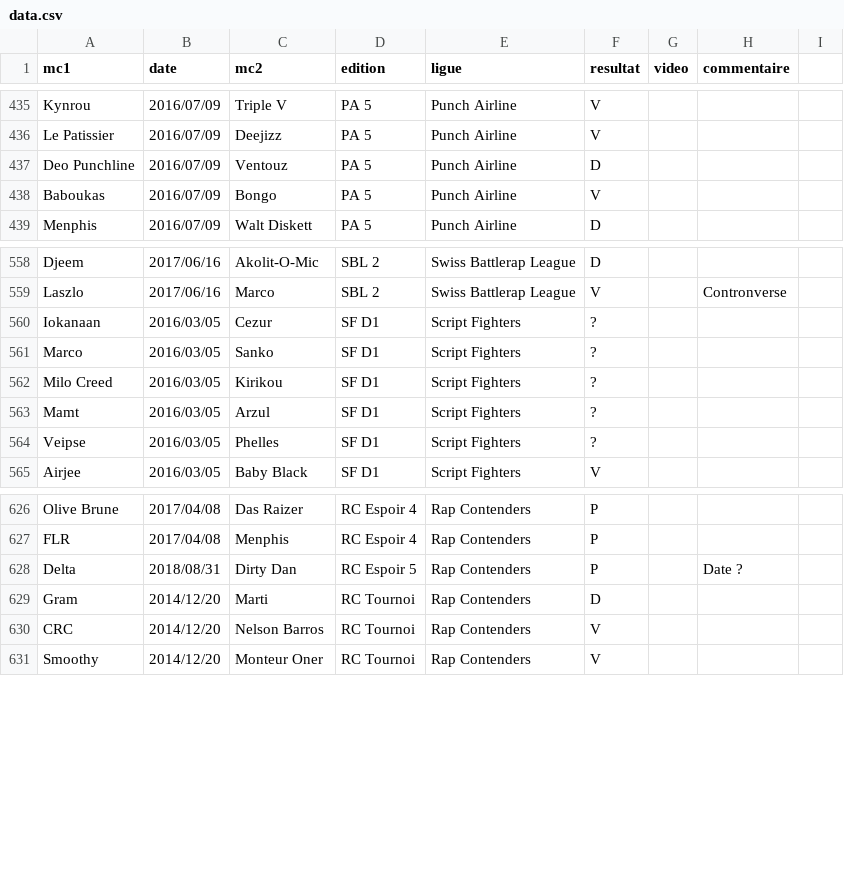
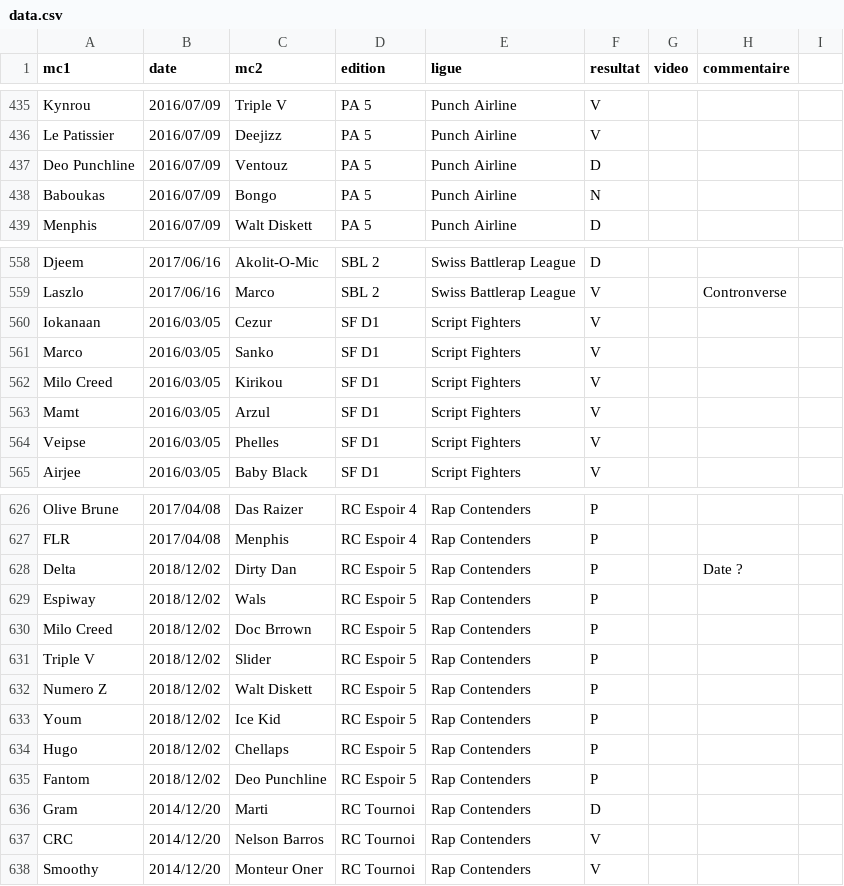
Before and after one commit to thibaultduponchelle/battlerec, a CSV file: data.csv, drawn as a sheet; only a part is shown, gaps mark what is left out.

Commit message:
RCE 5 + fixes

```diff
--- a/data.csv
+++ b/data.csv
@@ -437,3 +437,3 @@ Le Patissier,2016/07/09,Deejizz,PA 5,Punch Airline,V,,,
 Deo Punchline,2016/07/09,Ventouz,PA 5,Punch Airline,D,,,
-Baboukas,2016/07/09,Bongo,PA 5,Punch Airline,V,,,
+Baboukas,2016/07/09,Bongo,PA 5,Punch Airline,N,,,
 Menphis,2016/07/09,Walt Diskett,PA 5,Punch Airline,D,,,
@@ -559,7 +559,7 @@ Djeem,2017/06/16,Akolit-O-Mic,SBL 2,Swiss Battlerap League,D,,,
 Laszlo,2017/06/16,Marco,SBL 2,Swiss Battlerap League,V,,Contronverse,
-Iokanaan,2016/03/05,Cezur,SF D1,Script Fighters,?,,,
-Marco,2016/03/05,Sanko,SF D1,Script Fighters,?,,,
-Milo Creed,2016/03/05,Kirikou,SF D1,Script Fighters,?,,,
-Mamt,2016/03/05,Arzul,SF D1,Script Fighters,?,,,
-Veipse,2016/03/05,Phelles,SF D1,Script Fighters,?,,,
+Iokanaan,2016/03/05,Cezur,SF D1,Script Fighters,V,,,
+Marco,2016/03/05,Sanko,SF D1,Script Fighters,V,,,
+Milo Creed,2016/03/05,Kirikou,SF D1,Script Fighters,V,,,
+Mamt,2016/03/05,Arzul,SF D1,Script Fighters,V,,,
+Veipse,2016/03/05,Phelles,SF D1,Script Fighters,V,,,
 Airjee,2016/03/05,Baby Black,SF D1,Script Fighters,V,,,
@@ -627,3 +627,10 @@ Olive Brune,2017/04/08,Das Raizer,RC Espoir 4,Rap Contenders,P,,,
 FLR,2017/04/08,Menphis,RC Espoir 4,Rap Contenders,P,,,
-Delta,2018/08/31,Dirty Dan,RC Espoir 5,Rap Contenders,P,,Date ?,
+Delta,2018/12/02,Dirty Dan,RC Espoir 5,Rap Contenders,P,,Date ?,
+Espiway,2018/12/02,Wals,RC Espoir 5,Rap Contenders,P,,,
+Milo Creed,2018/12/02,Doc Brrown,RC Espoir 5,Rap Contenders,P,,,
+Triple V,2018/12/02,Slider,RC Espoir 5,Rap Contenders,P,,,
+Numero Z,2018/12/02,Walt Diskett,RC Espoir 5,Rap Contenders,P,,,
+Youm,2018/12/02,Ice Kid,RC Espoir 5,Rap Contenders,P,,,
+Hugo,2018/12/02,Chellaps,RC Espoir 5,Rap Contenders,P,,,
+Fantom,2018/12/02,Deo Punchline,RC Espoir 5,Rap Contenders,P,,,
 Gram,2014/12/20,Marti,RC Tournoi,Rap Contenders,D,,,
```
